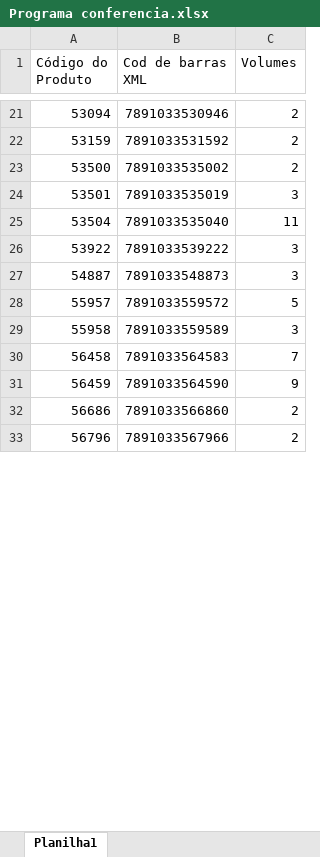
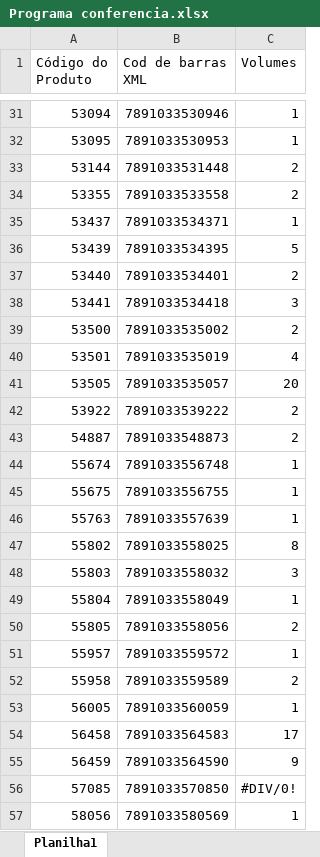
Before and after one commit to brunooliveiragrupoatram-cpu/sistema-conferencia, an Excel workbook: Programa conferencia.xlsx, sheet Planilha1, drawn as a sheet; only a part is shown, gaps mark what is left out; values as stored, in another font and other column widths than the file's, no cell formats; removed rows and columns are numbered as before the commit, all else as after; the diff covers the shown part only; the diff names each change by its address in the sheet, - before the commit and + after, or states it on an @@ line.

```diff
--- a/Programa conferencia.xlsx (sheet Planilha1)
+++ b/Programa conferencia.xlsx (sheet Planilha1)
-C31 (Volumes): 2
+C31 (Volumes): 1
-row 22: 53159 | 7891033531592 | 2
+row 32: 53095 | 7891033530953 | 1
+row 33: 53144 | 7891033531448 | 2
+row 34: 53355 | 7891033533558 | 2
+row 35: 53437 | 7891033534371 | 1
+row 36: 53439 | 7891033534395 | 5
+row 37: 53440 | 7891033534401 | 2
+row 38: 53441 | 7891033534418 | 3
-C40 (Volumes): 3
+C40 (Volumes): 4
-row 25: 53504 | 7891033535040 | 11
+row 41: 53505 | 7891033535057 | 20
-C42:C43 (Volumes): 3
+C42:C43 (Volumes): 2
+row 44: 55674 | 7891033556748 | 1
+row 45: 55675 | 7891033556755 | 1
+row 46: 55763 | 7891033557639 | 1
+row 47: 55802 | 7891033558025 | 8
+row 48: 55803 | 7891033558032 | 3
+row 49: 55804 | 7891033558049 | 1
+row 50: 55805 | 7891033558056 | 2
-C51 (Volumes): 5
+C51 (Volumes): 1
-C52 (Volumes): 3
+C52 (Volumes): 2
+row 53: 56005 | 7891033560059 | 1
-C54 (Volumes): 7
+C54 (Volumes): 17
-row 32: 56686 | 7891033566860 | 2
-row 33: 56796 | 7891033567966 | 2
+row 56: 57085 | 7891033570850 | #DIV/0!
+row 57: 58056 | 7891033580569 | 1
```
Also changed, not shown: 108 added rows, 43 removed rows and 26 edited cells elsewhere in this sheet, cell formats.
